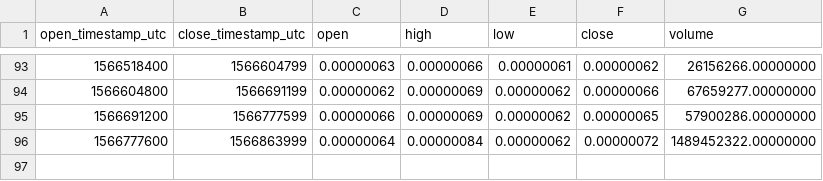
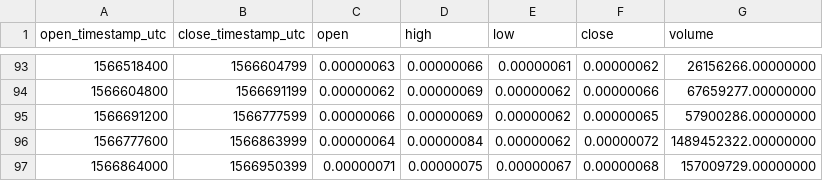
Before and after one commit to cryptobigbro/binance-PHBBTC, a CSV file: binance-PHBBTC-1d.csv, drawn as a sheet; only a part is shown, gaps mark what is left out.

```diff
--- a/binance-PHBBTC-1d.csv
+++ b/binance-PHBBTC-1d.csv
@@ -96 +96,2 @@ open_timestamp_utc,close_timestamp_utc,open,high,low,close,volume
 1566777600,1566863999,0.00000064,0.00000084,0.00000062,0.00000072,1489452322.00000000
+1566864000,1566950399,0.00000071,0.00000075,0.00000067,0.00000068,157009729.00000000
```
Also changed, not shown: binance-PHBBTC-1h.csv.
